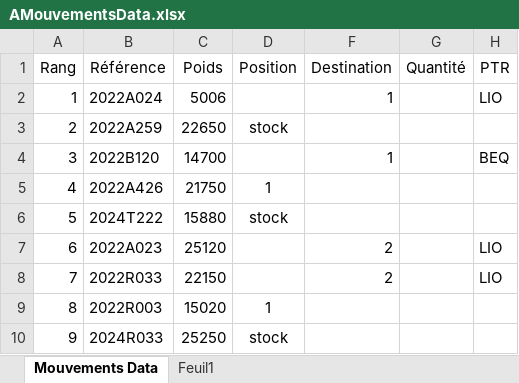
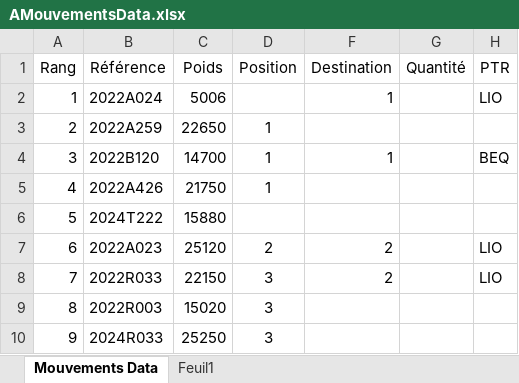
Before and after one commit to DjangoPepper/amber, an Excel workbook: AMouvementsData.xlsx, sheet Mouvements Data, drawn as a sheet; values as stored, in another font and other column widths than the file's, no borders; the diff names each change by its address in the sheet, - before the commit and + after, or states it on an @@ line.

```diff
--- a/AMouvementsData.xlsx (sheet Mouvements Data)
+++ b/AMouvementsData.xlsx (sheet Mouvements Data)
-D3 (Position): stock
+D3 (Position): 1
-D4 (Position): (empty)
+D4 (Position): 1
-D6 (Position): stock
+D6 (Position): (empty)
-D7 (Position): (empty)
+D7 (Position): 2
-D8 (Position): (empty)
+D8 (Position): 3
-D9 (Position): 1
+D9 (Position): 3
-D10 (Position): stock
+D10 (Position): 3
```
Also changed, not shown: sheet Feuil1, 2 other files.
